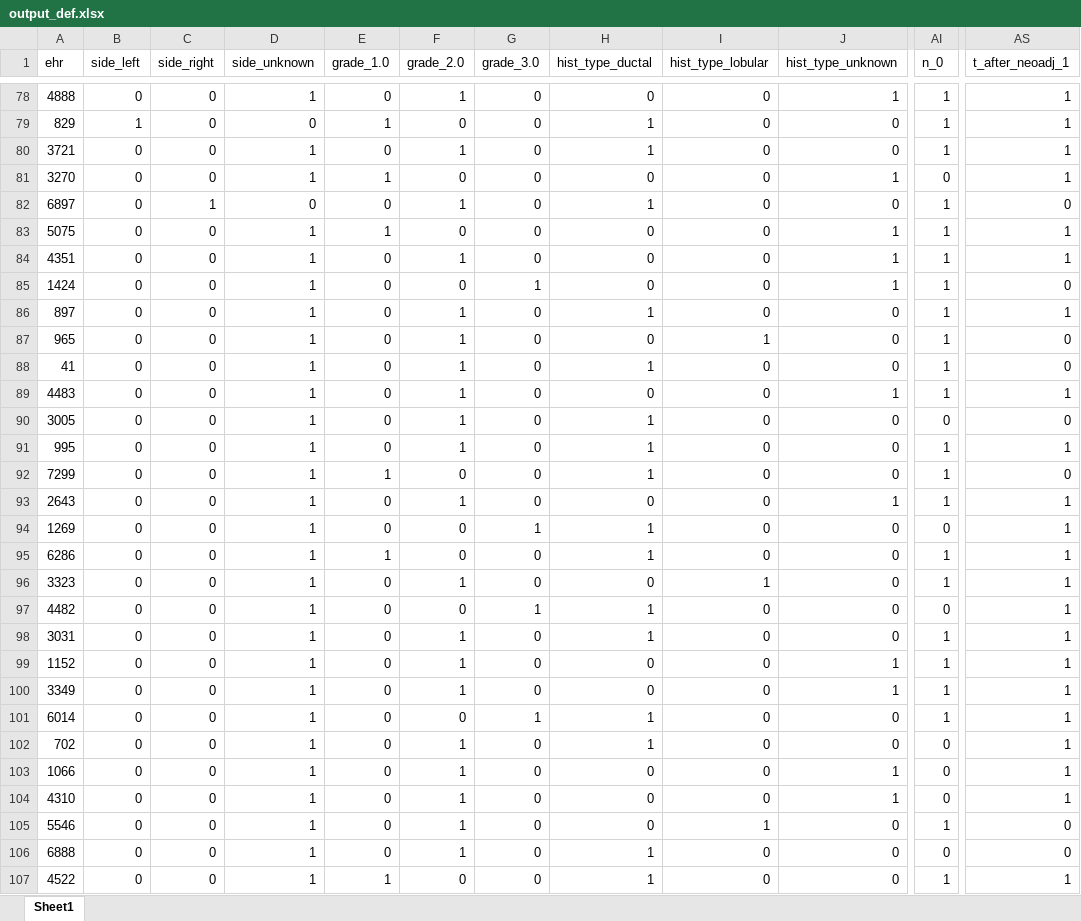
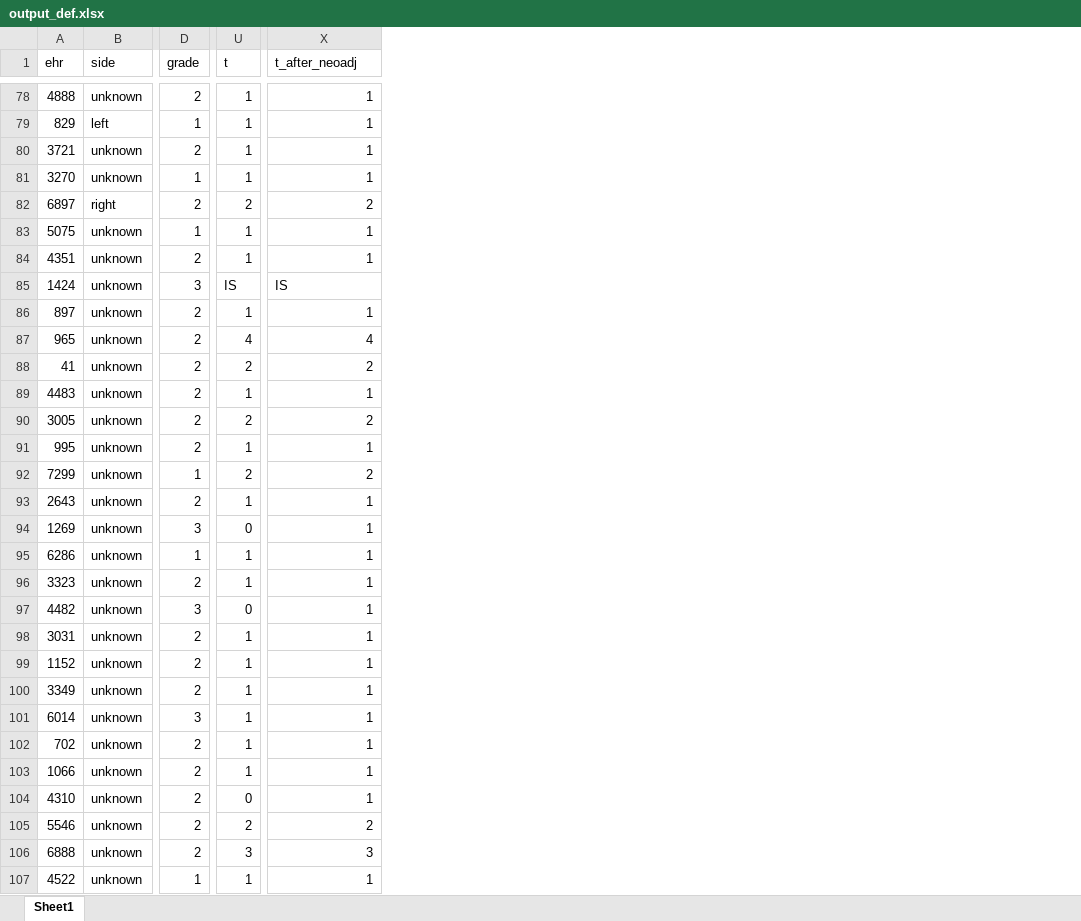
Before and after one commit to GNajeral/Data-Process, an Excel workbook: Second_Assignment/output_def.xlsx, sheet Sheet1, drawn as a sheet; only a part is shown, gaps mark what is left out; values as stored, in another font and other column widths than the file's, no cell formats; removed rows and columns are numbered as before the commit, all else as after; the diff covers the shown part only; the diff names each change by its address in the sheet, - before the commit and + after, or states it on an @@ line.

```diff
--- a/Second_Assignment/output_def.xlsx (sheet Sheet1)
+++ b/Second_Assignment/output_def.xlsx (sheet Sheet1)
-column B (side_left), rows 78-107: 0 | 1 | 0 | 0 | 0 | 0 | 0 | 0 | 0 | 0 | 0 | 0 | 0 | 0 | 0 | 0 | 0 | 0 | 0 | 0 | 0 | 0 | 0 | 0 | 0 | 0 | 0 | 0 | 0 | 0
-column C (side_right), rows 78-107: 0 | 0 | 0 | 0 | 1 | 0 | 0 | 0 | 0 | 0 | 0 | 0 | 0 | 0 | 0 | 0 | 0 | 0 | 0 | 0 | 0 | 0 | 0 | 0 | 0 | 0 | 0 | 0 | 0 | 0
-column D (side_unknown), rows 78-107: 1 | 0 | 1 | 1 | 0 | 1 | 1 | 1 | 1 | 1 | 1 | 1 | 1 | 1 | 1 | 1 | 1 | 1 | 1 | 1 | 1 | 1 | 1 | 1 | 1 | 1 | 1 | 1 | 1 | 1
-column E (grade_1.0), rows 78-107: 0 | 1 | 0 | 1 | 0 | 1 | 0 | 0 | 0 | 0 | 0 | 0 | 0 | 0 | 1 | 0 | 0 | 1 | 0 | 0 | 0 | 0 | 0 | 0 | 0 | 0 | 0 | 0 | 0 | 1
-column F (grade_2.0), rows 78-107: 1 | 0 | 1 | 0 | 1 | 0 | 1 | 0 | 1 | 1 | 1 | 1 | 1 | 1 | 0 | 1 | 0 | 0 | 1 | 0 | 1 | 1 | 1 | 0 | 1 | 1 | 1 | 1 | 1 | 0
-column G (grade_3.0), rows 78-107: 0 | 0 | 0 | 0 | 0 | 0 | 0 | 1 | 0 | 0 | 0 | 0 | 0 | 0 | 0 | 0 | 1 | 0 | 0 | 1 | 0 | 0 | 0 | 1 | 0 | 0 | 0 | 0 | 0 | 0
-column H (hist_type_ductal), rows 78-107: 0 | 1 | 1 | 0 | 1 | 0 | 0 | 0 | 1 | 0 | 1 | 0 | 1 | 1 | 1 | 0 | 1 | 1 | 0 | 1 | 1 | 0 | 0 | 1 | 1 | 0 | 0 | 0 | 1 | 1
-column I (hist_type_lobular), rows 78-107: 0 | 0 | 0 | 0 | 0 | 0 | 0 | 0 | 0 | 1 | 0 | 0 | 0 | 0 | 0 | 0 | 0 | 0 | 1 | 0 | 0 | 0 | 0 | 0 | 0 | 0 | 0 | 1 | 0 | 0
-column J (hist_type_unknown), rows 78-107: 1 | 0 | 0 | 1 | 0 | 1 | 1 | 1 | 0 | 0 | 0 | 1 | 0 | 0 | 0 | 1 | 0 | 0 | 0 | 0 | 0 | 1 | 1 | 0 | 0 | 1 | 1 | 0 | 0 | 0
+column B (side), rows 78-107: unknown | left | unknown | unknown | right | unknown | unknown | unknown | unknown | unknown | unknown | unknown | unknown | unknown | unknown | unknown | unknown | unknown | unknown | unknown | unknown | unknown | unknown | unknown | unknown | unknown | unknown | unknown | unknown | unknown
+column D (grade), rows 78-107: 2 | 1 | 2 | 1 | 2 | 1 | 2 | 3 | 2 | 2 | 2 | 2 | 2 | 2 | 1 | 2 | 3 | 1 | 2 | 3 | 2 | 2 | 2 | 3 | 2 | 2 | 2 | 2 | 2 | 1
-U1: n_0
+U1: t
-X1: t_after_neoadj_1
+X1: t_after_neoadj
-U81 (t): 0
+U81 (t): 1
-U82 (t): 1
+U82 (t): 2
-X82 (t_after_neoadj): 0
+X82 (t_after_neoadj): 2
-U85 (t): 1
+U85 (t): IS
-X85 (t_after_neoadj): 0
+X85 (t_after_neoadj): IS
-U87 (t): 1
+U87 (t): 4
-X87 (t_after_neoadj): 0
+X87 (t_after_neoadj): 4
-U88 (t): 1
+U88 (t): 2
-X88 (t_after_neoadj): 0
+X88 (t_after_neoadj): 2
-U90 (t): 0
+U90 (t): 2
-X90 (t_after_neoadj): 0
+X90 (t_after_neoadj): 2
-U92 (t): 1
+U92 (t): 2
-X92 (t_after_neoadj): 0
+X92 (t_after_neoadj): 2
-U102:U103 (t): 0
+U102:U103 (t): 1
-U105 (t): 1
+U105 (t): 2
-X105 (t_after_neoadj): 0
+X105 (t_after_neoadj): 2
-U106 (t): 0
+U106 (t): 3
-X106 (t_after_neoadj): 0
+X106 (t_after_neoadj): 3
```
Also changed, not shown: 1 added column, 28 removed columns and 290 edited cells elsewhere in this sheet, cell formats, 2 other files.
